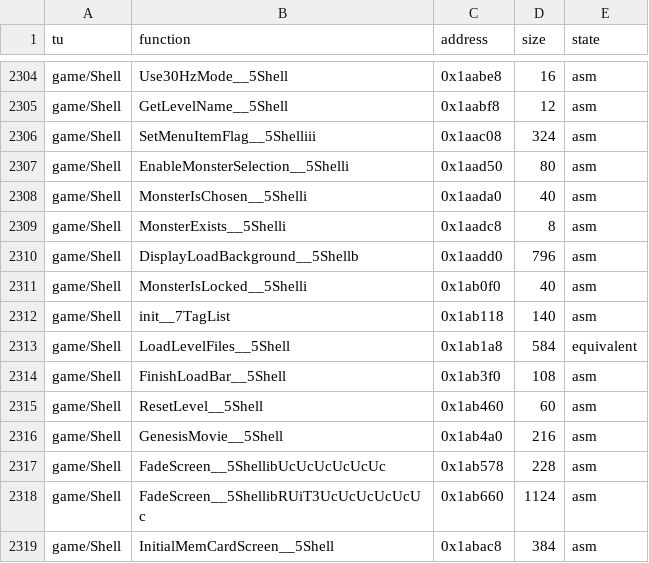
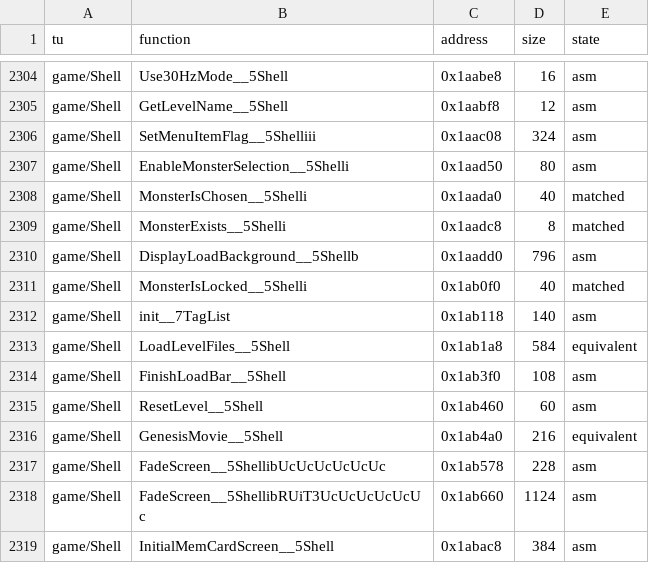
Before and after one commit to LostTwilightG/War_of_the_Monsters_recomp, a CSV file: config/status.csv, drawn as a sheet; only a part is shown, gaps mark what is left out; the diff covers the shown part only.

```diff
--- a/config/status.csv
+++ b/config/status.csv
@@ -2307,6 +2307,6 @@ game/Shell,SetMenuItemFlag__5Shelliii,0x1aac08,324,asm
 game/Shell,EnableMonsterSelection__5Shelli,0x1aad50,80,asm
-game/Shell,MonsterIsChosen__5Shelli,0x1aada0,40,asm
-game/Shell,MonsterExists__5Shelli,0x1aadc8,8,asm
+game/Shell,MonsterIsChosen__5Shelli,0x1aada0,40,matched
+game/Shell,MonsterExists__5Shelli,0x1aadc8,8,matched
 game/Shell,DisplayLoadBackground__5Shellb,0x1aadd0,796,asm
-game/Shell,MonsterIsLocked__5Shelli,0x1ab0f0,40,asm
+game/Shell,MonsterIsLocked__5Shelli,0x1ab0f0,40,matched
 game/Shell,init__7TagList,0x1ab118,140,asm
@@ -2315,3 +2315,3 @@ game/Shell,FinishLoadBar__5Shell,0x1ab3f0,108,asm
 game/Shell,ResetLevel__5Shell,0x1ab460,60,asm
-game/Shell,GenesisMovie__5Shell,0x1ab4a0,216,asm
+game/Shell,GenesisMovie__5Shell,0x1ab4a0,216,equivalent
 game/Shell,FadeScreen__5ShellibUcUcUcUcUcUc,0x1ab578,228,asm
```
Also changed, not shown: 8 edited cells elsewhere in this file, 4 other files.
